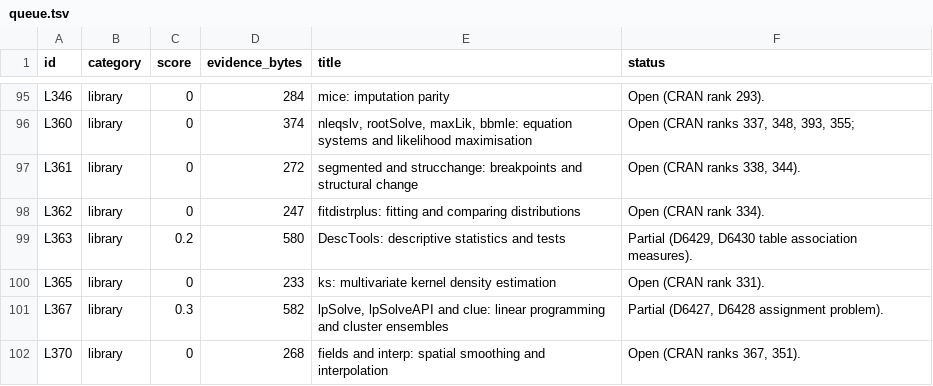
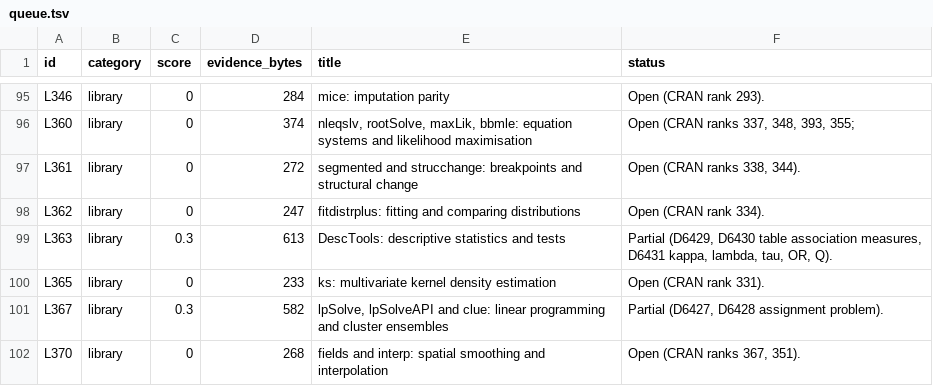
Before and after one commit to nebosa-company/neper, a TSV file: docs/digest/queue.tsv, drawn as a sheet; only a part is shown, gaps mark what is left out.

```diff
--- a/docs/digest/queue.tsv
+++ b/docs/digest/queue.tsv
@@ -98,3 +98,3 @@ L361	library	0	272	segmented and strucchange: breakpoints and structural change
 L362	library	0	247	fitdistrplus: fitting and comparing distributions	Open (CRAN rank 334).
-L363	library	0.2	580	DescTools: descriptive statistics and tests	Partial (D6429, D6430 table association measures).
+L363	library	0.3	613	DescTools: descriptive statistics and tests	Partial (D6429, D6430 table association measures, D6431 kappa, lambda, tau, OR, Q).
 L365	library	0	233	ks: multivariate kernel density estimation	Open (CRAN rank 331).
```
Also changed, not shown: docs/digest/decisions.tsv, 7 other files.
